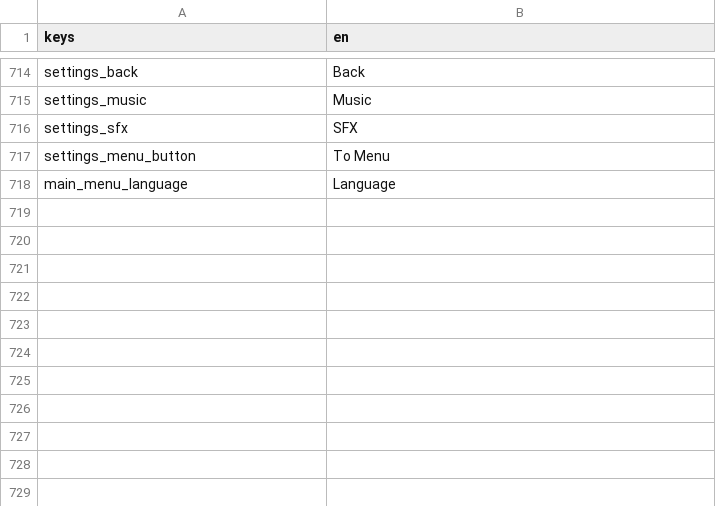
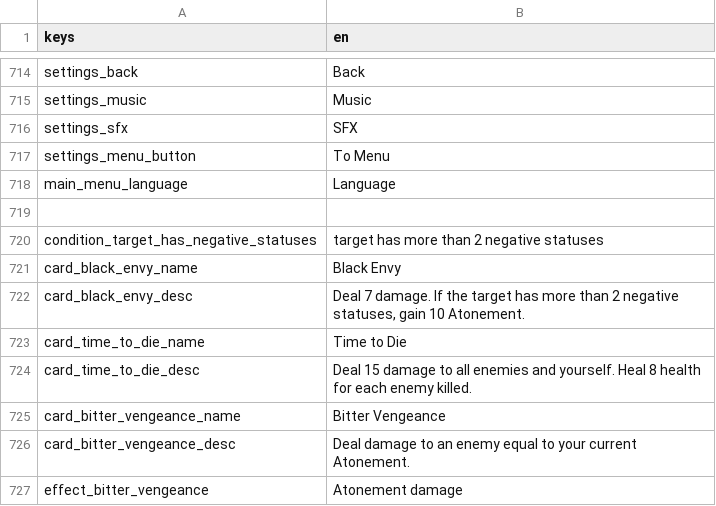
Before and after one commit to Bineev/crawler26, a CSV file: localization/en.csv, drawn as a sheet; only a part is shown, gaps mark what is left out; the diff names each change by its address in the sheet, - before the commit and + after, or states it on an @@ line.

```diff
--- a/localization/en.csv
+++ b/localization/en.csv
+row 719: (empty)
+row 720: condition_target_has_negative_statuses | target has more than 2 negative statuses
+row 721: card_black_envy_name | Black Envy
+row 722: card_black_envy_desc | Deal 7 damage. If the target has more than 2 negative statuses, gain 10 Atonement.
+row 723: card_time_to_die_name | Time to Die
+row 724: card_time_to_die_desc | Deal 15 damage to all enemies and yourself. Heal 8 health for each enemy killed.
+row 725: card_bitter_vengeance_name | Bitter Vengeance
+row 726: card_bitter_vengeance_desc | Deal damage to an enemy equal to your current Atonement.
+row 727: effect_bitter_vengeance | Atonement damage
```
Also changed, not shown: localization/ru.csv, 31 other files.
